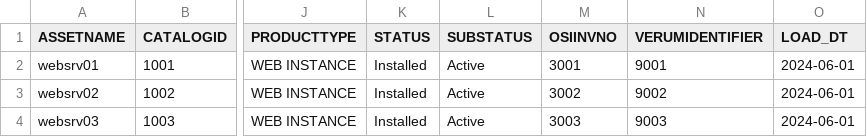
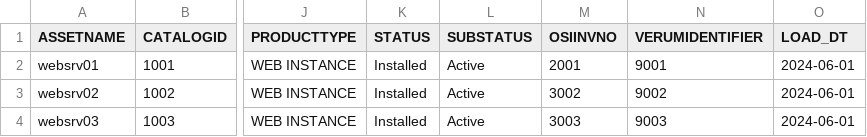
Before and after one commit to EnC88/software_proj, a CSV file: data/raw/WebServer.csv, drawn as a sheet; only a part is shown, gaps mark what is left out; the diff names each change by its address in the sheet, - before the commit and + after, or states it on an @@ line.

Commit message:
Clean up repository: remove unused files and update data processing

```diff
--- a/data/raw/WebServer.csv
+++ b/data/raw/WebServer.csv
-M2 (OSIINVNO): 3001
+M2 (OSIINVNO): 2001
```
Also changed, not shown: 10 other files.
